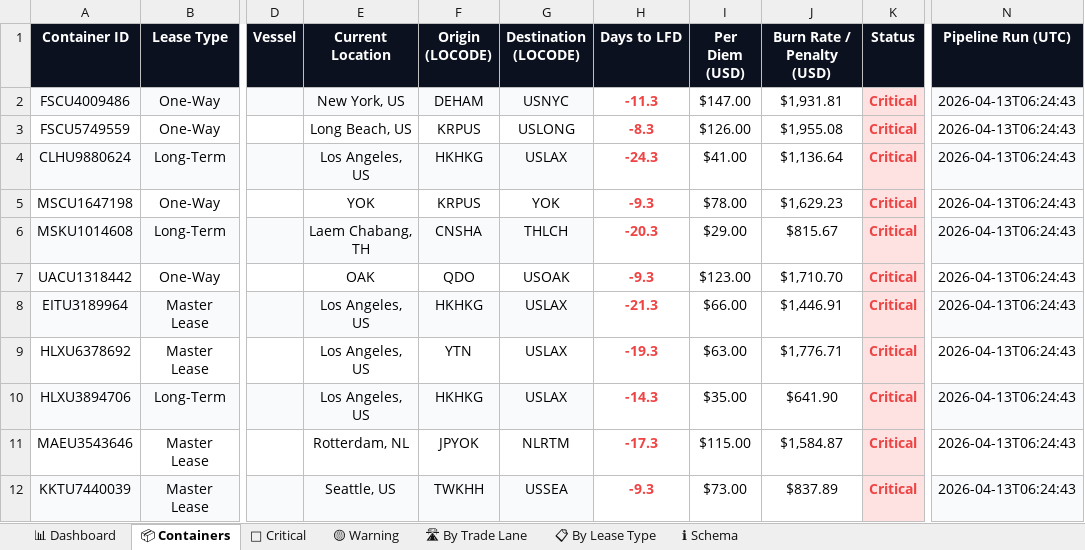
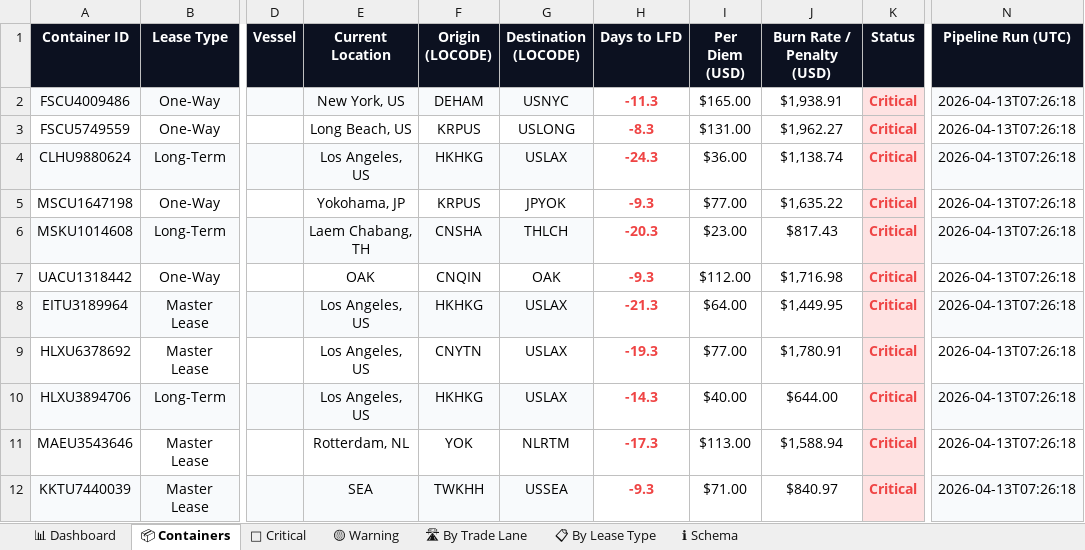
Before and after one commit to rahulmistry18/Reposea_container_optimizer, an Excel workbook: data/exports/reposea_report.xlsx, sheet 📦 Containers, drawn as a sheet; only a part is shown, gaps mark what is left out; values as stored, in another font and other column widths than the file's, no borders; table styles not drawn; the diff covers the shown part only; the diff names each change by its address in the sheet, - before the commit and + after, or states it on an @@ line.

Commit message:
chore(data): pipeline run 2026-04-12T23:26:20Z [skip ci]

```diff
--- a/data/exports/reposea_report.xlsx (sheet 📦 Containers)
+++ b/data/exports/reposea_report.xlsx (sheet 📦 Containers)
-I2 (Per Diem (USD)): $147.00
+I2 (Per Diem (USD)): $165.00
-J2 (Burn Rate / Penalty (USD)): $1,931.81
+J2 (Burn Rate / Penalty (USD)): $1,938.91
-N2:N12 (Pipeline Run (UTC)): 2026-04-13T06:24:43
+N2:N12 (Pipeline Run (UTC)): 2026-04-13T07:26:18
-I3 (Per Diem (USD)): $126.00
+I3 (Per Diem (USD)): $131.00
-J3 (Burn Rate / Penalty (USD)): $1,955.08
+J3 (Burn Rate / Penalty (USD)): $1,962.27
-I4 (Per Diem (USD)): $41.00
+I4 (Per Diem (USD)): $36.00
-J4 (Burn Rate / Penalty (USD)): $1,136.64
+J4 (Burn Rate / Penalty (USD)): $1,138.74
-E5 (Current Location): YOK
+E5 (Current Location): Yokohama, JP
-G5 (Destination (LOCODE)): YOK
+G5 (Destination (LOCODE)): JPYOK
-I5 (Per Diem (USD)): $78.00
+I5 (Per Diem (USD)): $77.00
-J5 (Burn Rate / Penalty (USD)): $1,629.23
+J5 (Burn Rate / Penalty (USD)): $1,635.22
-I6 (Per Diem (USD)): $29.00
+I6 (Per Diem (USD)): $23.00
-J6 (Burn Rate / Penalty (USD)): $815.67
+J6 (Burn Rate / Penalty (USD)): $817.43
-F7 (Origin (LOCODE)): QDO
+F7 (Origin (LOCODE)): CNQIN
-G7 (Destination (LOCODE)): USOAK
+G7 (Destination (LOCODE)): OAK
-I7 (Per Diem (USD)): $123.00
+I7 (Per Diem (USD)): $112.00
-J7 (Burn Rate / Penalty (USD)): $1,710.70
+J7 (Burn Rate / Penalty (USD)): $1,716.98
-I8 (Per Diem (USD)): $66.00
+I8 (Per Diem (USD)): $64.00
-J8 (Burn Rate / Penalty (USD)): $1,446.91
+J8 (Burn Rate / Penalty (USD)): $1,449.95
-F9 (Origin (LOCODE)): YTN
+F9 (Origin (LOCODE)): CNYTN
-I9 (Per Diem (USD)): $63.00
+I9 (Per Diem (USD)): $77.00
-J9 (Burn Rate / Penalty (USD)): $1,776.71
+J9 (Burn Rate / Penalty (USD)): $1,780.91
-I10 (Per Diem (USD)): $35.00
+I10 (Per Diem (USD)): $40.00
-J10 (Burn Rate / Penalty (USD)): $641.90
+J10 (Burn Rate / Penalty (USD)): $644.00
-F11 (Origin (LOCODE)): JPYOK
+F11 (Origin (LOCODE)): YOK
-I11 (Per Diem (USD)): $115.00
+I11 (Per Diem (USD)): $113.00
-J11 (Burn Rate / Penalty (USD)): $1,584.87
+J11 (Burn Rate / Penalty (USD)): $1,588.94
-E12 (Current Location): Seattle, US
+E12 (Current Location): SEA
-I12 (Per Diem (USD)): $73.00
+I12 (Per Diem (USD)): $71.00
-J12 (Burn Rate / Penalty (USD)): $837.89
+J12 (Burn Rate / Penalty (USD)): $840.97
```
Also changed, not shown: 70 edited cells elsewhere in this sheet, sheet 🔴 Critical, sheet 📋 By Lease Type, sheet 📊 Dashboard, sheet 🛣 By Trade Lane, sheet 🟡 Warning, 7 other files.
